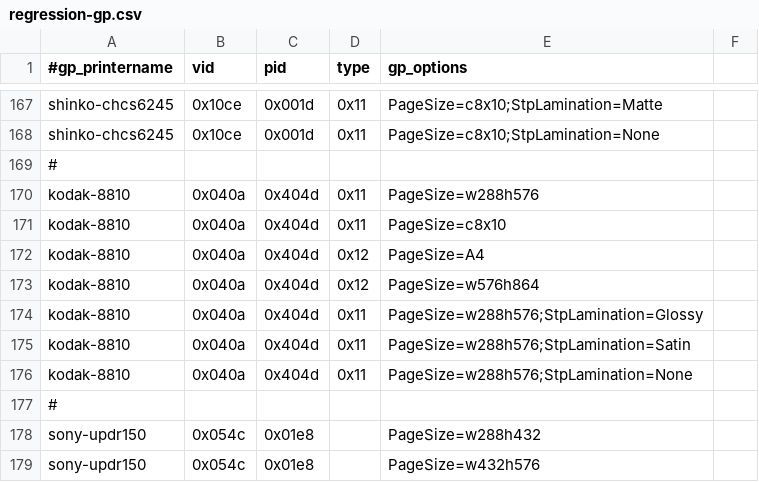
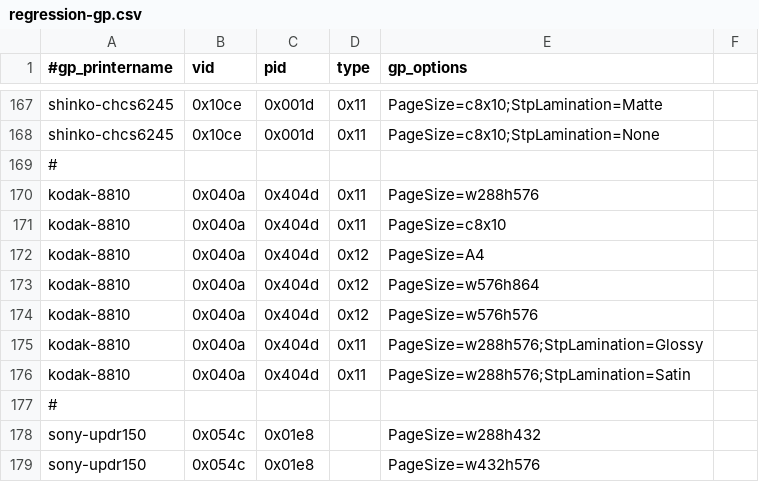
Before and after one commit to Performed/selphy_print, a CSV file: regression-gp.csv, drawn as a sheet; only a part is shown, gaps mark what is left out.

Commit message:
kodak8810:  Add 8x8 to the regression list.

```diff
--- a/regression-gp.csv
+++ b/regression-gp.csv
@@ -173,5 +173,5 @@ kodak-8810,0x040a,0x404d,0x12,PageSize=A4
 kodak-8810,0x040a,0x404d,0x12,PageSize=w576h864
+kodak-8810,0x040a,0x404d,0x12,PageSize=w576h576
 kodak-8810,0x040a,0x404d,0x11,PageSize=w288h576;StpLamination=Glossy
 kodak-8810,0x040a,0x404d,0x11,PageSize=w288h576;StpLamination=Satin
-kodak-8810,0x040a,0x404d,0x11,PageSize=w288h576;StpLamination=None
 #
```
